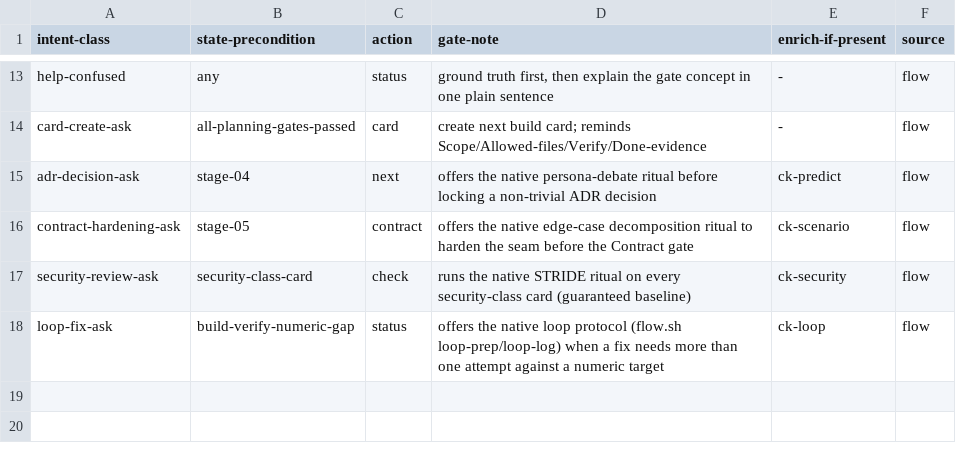
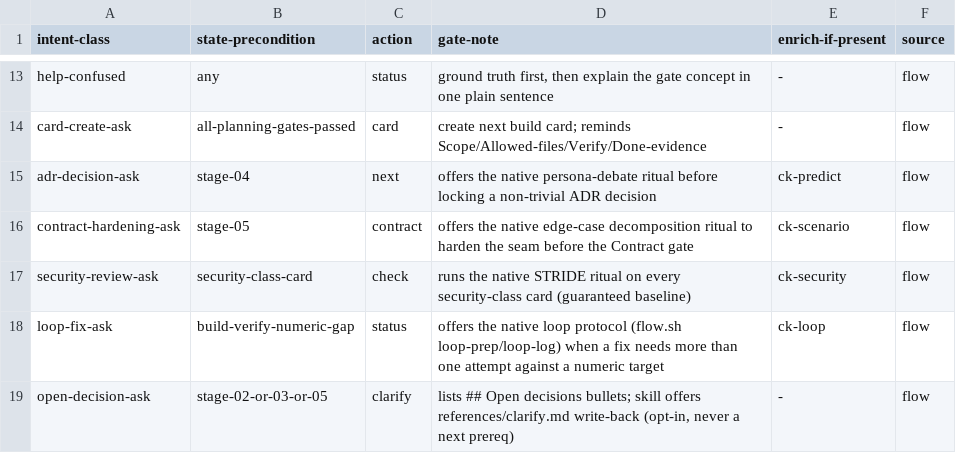
Before and after one commit to manhquydev/flow-skill, a TSV file: skills/flow/references/flow-catalog.tsv, drawn as a sheet; only a part is shown, gaps mark what is left out; the diff names each change by its address in the sheet, - before the commit and + after, or states it on an @@ line.

Commit message:
feat(flow): open-decisions section + /flow clarify ritual (C-001)
Mark unresolved product decisions as - [ ] under ## Open decisions, counted
by the existing scan_gate box scanner (no new scan bash, no [ASK] token).
Advisory /flow clarify lists them (section-scoped); references/clarify.md
resolves via bounded sequential write-back. Not a next-gate.

Tests: test_flow_open_decisions.sh (29 cases, portable tick). 55 suites green.

```diff
--- a/skills/flow/references/flow-catalog.tsv
+++ b/skills/flow/references/flow-catalog.tsv
+row 19: open-decision-ask | stage-02-or-03-or-05 | clarify | lists ## Open decisions bullets; skill offers references/clarify.md write-back (opt-in, never a next prereq) | - | flow
```
Also changed, not shown: 12 other files.
